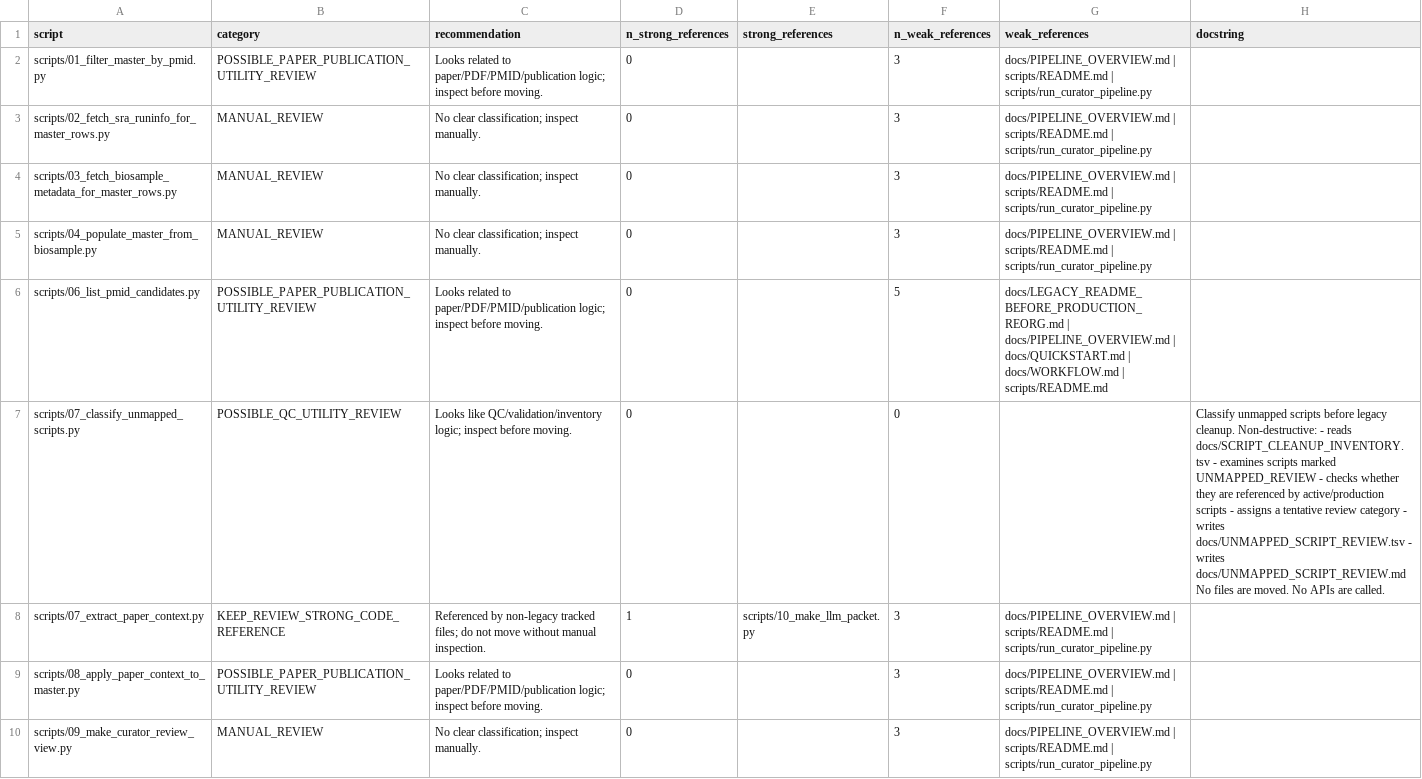
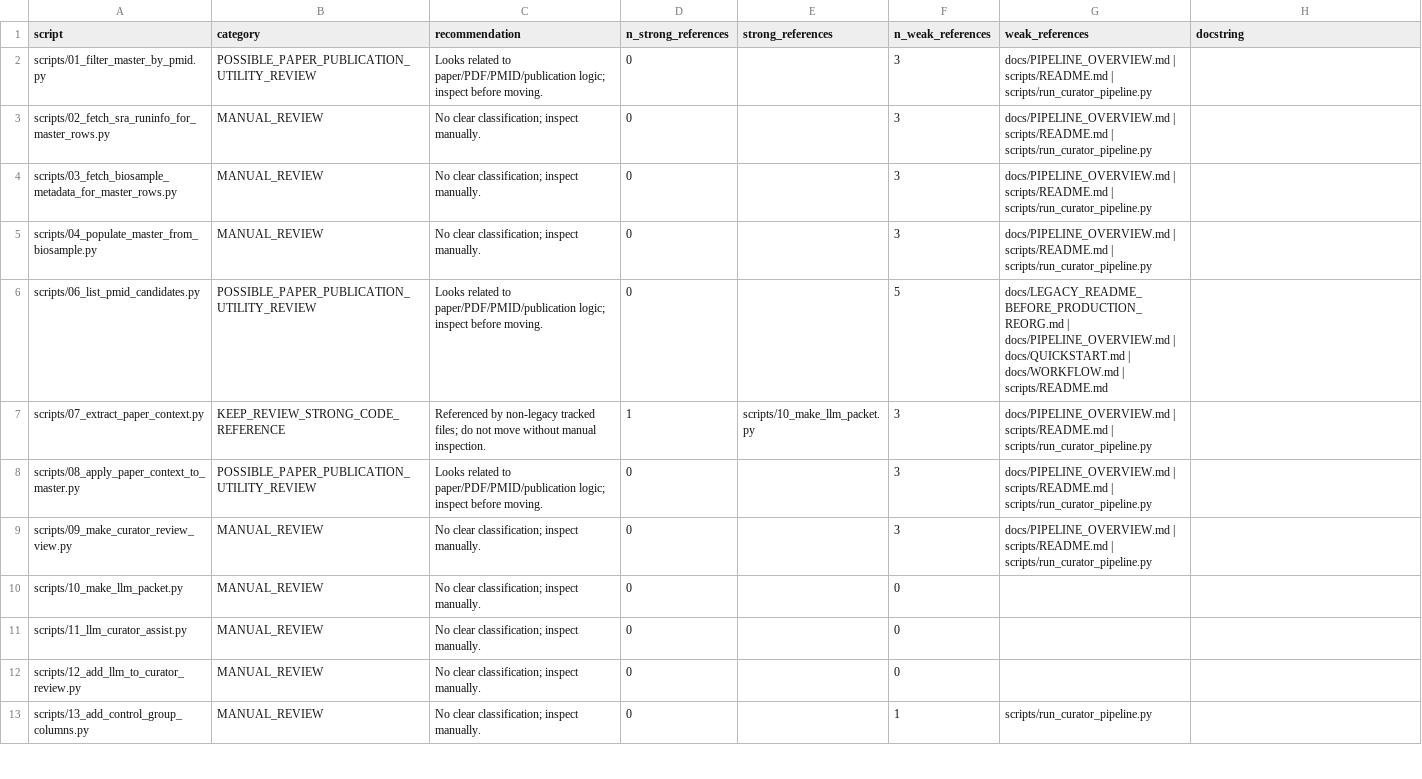
Before and after one commit to kouroshz/sra_assistant_curator, a TSV file: docs/UNMAPPED_SCRIPT_REVIEW.tsv, drawn as a sheet; only a part is shown; the shorter side is filled out with more unchanged rows; the diff names each change by its address in the sheet, - before the commit and + after, or states it on an @@ line.

Commit message:
Update cleanup inventory infrastructure classification

```diff
--- a/docs/UNMAPPED_SCRIPT_REVIEW.tsv
+++ b/docs/UNMAPPED_SCRIPT_REVIEW.tsv
-row 7: scripts/07_classify_unmapped_scripts.py | POSSIBLE_QC_UTILITY_REVIEW | Looks like QC/validation/inventory logic; inspect before moving. | 0 |  | 0 |  | Classify unmapped scripts before legacy cleanup. Non-destructive: - reads docs/SCRIPT_CLEANUP_INVENTORY.tsv - examines scripts marked UNMAPPED_REVIEW - checks whether they are referenced by active/production scripts - assigns a tentative review category - writes docs/UNMAPPED_SCRIPT_REVIEW.tsv - writes docs/UNMAPPED_SCRIPT_REVIEW.md No files are moved. No APIs are called.
```
Also changed, not shown: docs/SCRIPT_CLEANUP_INVENTORY.tsv, 4 other files.
